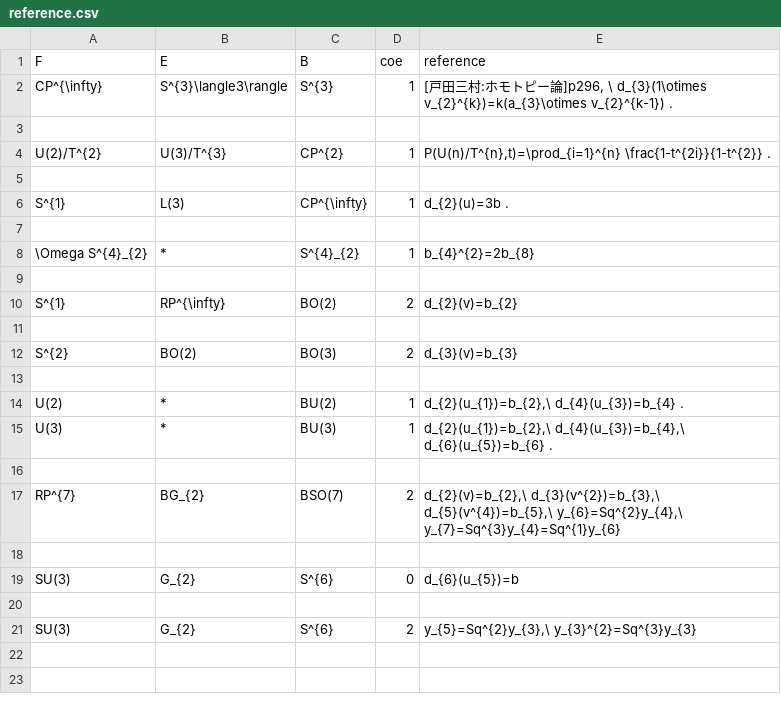
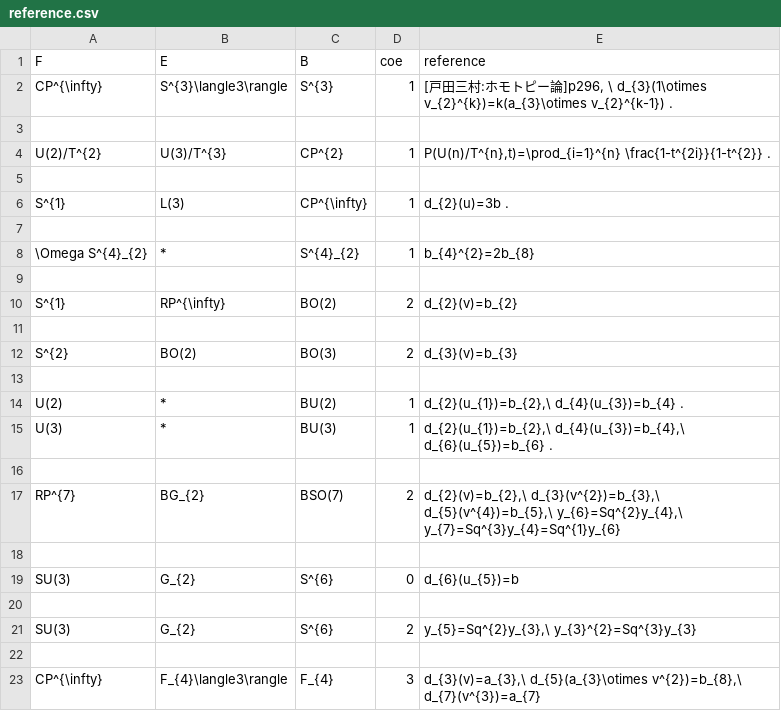
Before and after one commit to akebono03/Serre-Spectral-Sequence, a CSV file: reference.csv, drawn as a sheet; the diff names each change by its address in the sheet, - before the commit and + after, or states it on an @@ line.

```diff
--- a/reference.csv
+++ b/reference.csv
+row 22: (empty)
+row 23: CP^{\infty} | F_{4}\langle3\rangle | F_{4} | 3 | d_{3}(v)=a_{3},\ d_{5}(a_{3}\otimes v^{2})=b_{8},\ d_{7}(v^{3})=a_{7}
```
Also changed, not shown: 2 other files.
